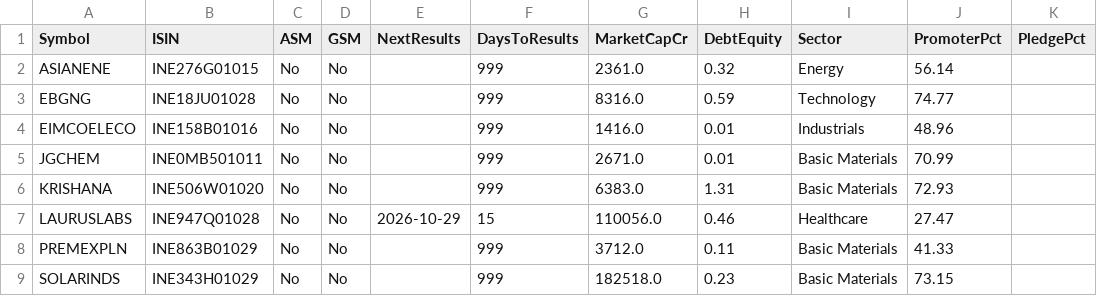
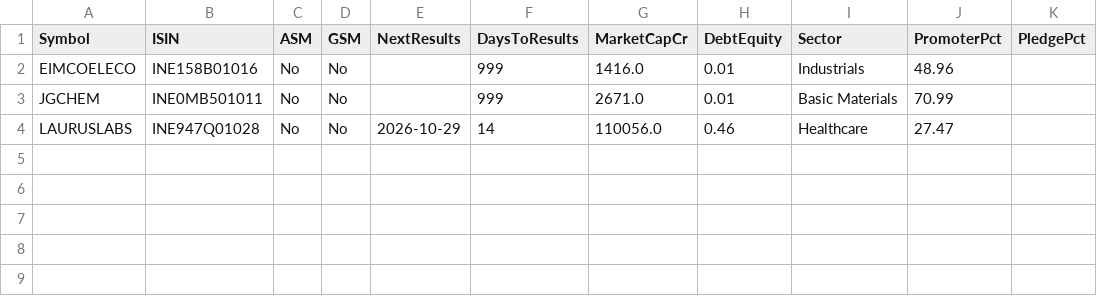
Before and after one commit to Venkey-stocks/stock-radar, a CSV file: data/fundamentals.csv, drawn as a sheet.

```diff
--- a/data/fundamentals.csv
+++ b/data/fundamentals.csv
@@ -1,9 +1,4 @@
 Symbol,ISIN,ASM,GSM,NextResults,DaysToResults,MarketCapCr,DebtEquity,Sector,PromoterPct,PledgePct
-ASIANENE,INE276G01015,No,No,,999,2361.0,0.32,Energy,56.14,
-EBGNG,INE18JU01028,No,No,,999,8316.0,0.59,Technology,74.77,
 EIMCOELECO,INE158B01016,No,No,,999,1416.0,0.01,Industrials,48.96,
 JGCHEM,INE0MB501011,No,No,,999,2671.0,0.01,Basic Materials,70.99,
-KRISHANA,INE506W01020,No,No,,999,6383.0,1.31,Basic Materials,72.93,
-LAURUSLABS,INE947Q01028,No,No,2026-10-29,15,110056.0,0.46,Healthcare,27.47,
-PREMEXPLN,INE863B01029,No,No,,999,3712.0,0.11,Basic Materials,41.33,
-SOLARINDS,INE343H01029,No,No,,999,182518.0,0.23,Basic Materials,73.15,
+LAURUSLABS,INE947Q01028,No,No,2026-10-29,14,110056.0,0.46,Healthcare,27.47,
```
Also changed, not shown: data/events.csv, data/newlistings_rejected.csv, 16 other files.
